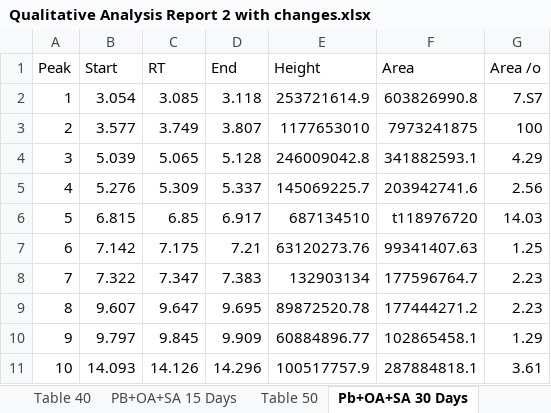
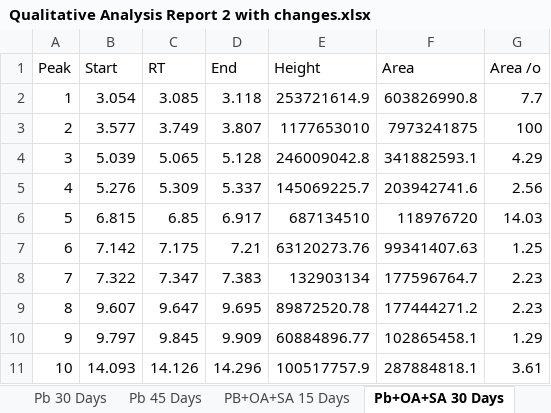
Before and after one commit to avinashkum4r/Project-GC-MS, an Excel workbook: Scripts/Input/Qualitative Analysis Report 2 with changes.xlsx, sheet Pb+OA+SA 30 Days, drawn as a sheet; values as stored, in another font and other column widths than the file's, no borders; the diff names each change by its address in the sheet, - before the commit and + after, or states it on an @@ line.

```diff
--- a/Scripts/Input/Qualitative Analysis Report 2 with changes.xlsx (sheet Pb+OA+SA 30 Days)
+++ b/Scripts/Input/Qualitative Analysis Report 2 with changes.xlsx (sheet Pb+OA+SA 30 Days)
-sheet tab: Table 40
-sheet tab: Table 50
-G2 (Area /o): 7.S7
+G2 (Area /o): 7.7
-F6 (Area): t118976720
+F6 (Area): 118976720
```
Also changed, not shown: sheet Control, sheet Pb 30 Days, sheet Pb 45 Days, sheet Pb+OA+SA 45 Days, other sheet tabs, 7 other files.
